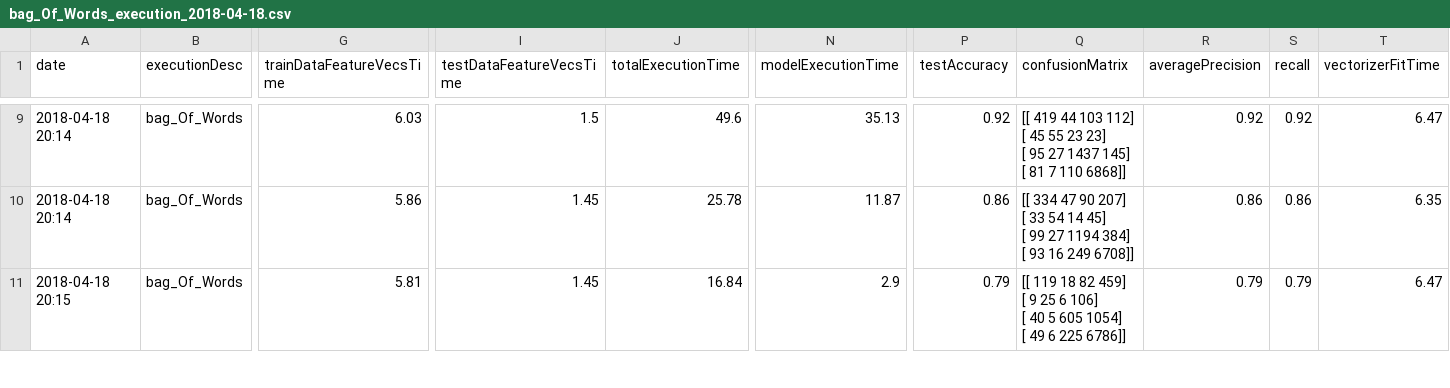
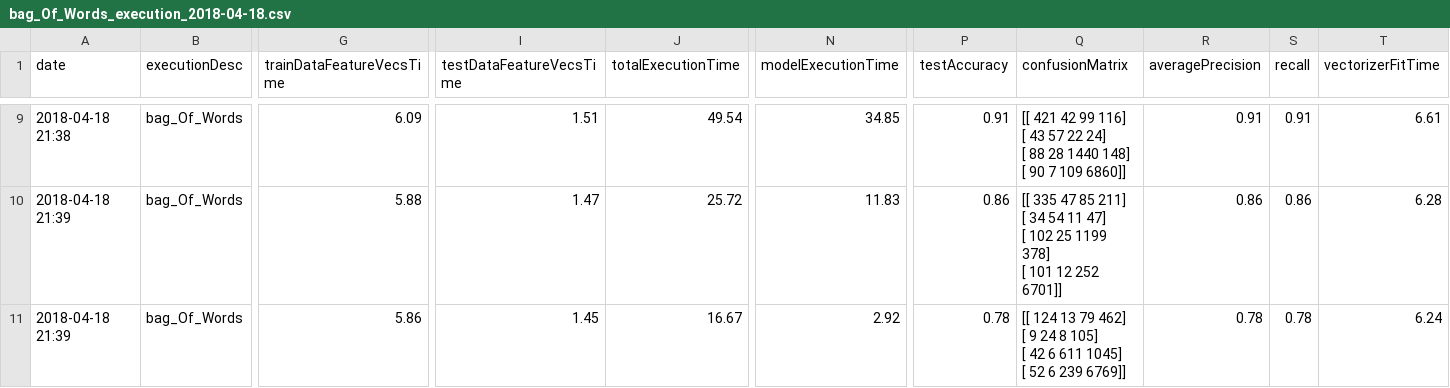
Before and after one commit to ailopera/tensor_project, a CSV file: data/executionStats/bag_Of_Words_execution_2018-04-18.csv, drawn as a sheet; only a part is shown, gaps mark what is left out; ↵ is a line break in a cell; the diff covers the shown part only; the diff names each change by its address in the sheet, - before the commit and + after, or states it on an @@ line.

```diff
--- a/data/executionStats/bag_Of_Words_execution_2018-04-18.csv
+++ b/data/executionStats/bag_Of_Words_execution_2018-04-18.csv
-A9 (date): 2018-04-18 20:14
+A9 (date): 2018-04-18 21:38
-G9 (trainDataFeatureVecsTime): 6.03
+G9 (trainDataFeatureVecsTime): 6.09
-I9 (testDataFeatureVecsTime): 1.5
+I9 (testDataFeatureVecsTime): 1.51
-J9 (totalExecutionTime): 49.6
+J9 (totalExecutionTime): 49.54
-N9 (modelExecutionTime): 35.13
+N9 (modelExecutionTime): 34.85
-P9 (testAccuracy): 0.92
+P9 (testAccuracy): 0.91
-Q9 (confusionMatrix): [[ 419 44 103 112] ↵ [ 45 55 23 23] ↵ [ 95 27 1437 145] ↵ [ 81 7 110 6868]]
+Q9 (confusionMatrix): [[ 421 42 99 116] ↵ [ 43 57 22 24] ↵ [ 88 28 1440 148] ↵ [ 90 7 109 6860]]
-R9 (averagePrecision): 0.92
+R9 (averagePrecision): 0.91
-S9 (recall): 0.92
+S9 (recall): 0.91
-T9 (vectorizerFitTime): 6.47
+T9 (vectorizerFitTime): 6.61
-A10 (date): 2018-04-18 20:14
+A10 (date): 2018-04-18 21:39
-G10 (trainDataFeatureVecsTime): 5.86
+G10 (trainDataFeatureVecsTime): 5.88
-I10 (testDataFeatureVecsTime): 1.45
+I10 (testDataFeatureVecsTime): 1.47
-J10 (totalExecutionTime): 25.78
+J10 (totalExecutionTime): 25.72
-N10 (modelExecutionTime): 11.87
+N10 (modelExecutionTime): 11.83
-Q10 (confusionMatrix): [[ 334 47 90 207] ↵ [ 33 54 14 45] ↵ [ 99 27 1194 384] ↵ [ 93 16 249 6708]]
+Q10 (confusionMatrix): [[ 335 47 85 211] ↵ [ 34 54 11 47] ↵ [ 102 25 1199 378] ↵ [ 101 12 252 6701]]
-T10 (vectorizerFitTime): 6.35
+T10 (vectorizerFitTime): 6.28
-A11 (date): 2018-04-18 20:15
+A11 (date): 2018-04-18 21:39
-G11 (trainDataFeatureVecsTime): 5.81
+G11 (trainDataFeatureVecsTime): 5.86
-J11 (totalExecutionTime): 16.84
+J11 (totalExecutionTime): 16.67
-N11 (modelExecutionTime): 2.9
+N11 (modelExecutionTime): 2.92
-P11 (testAccuracy): 0.79
+P11 (testAccuracy): 0.78
-Q11 (confusionMatrix): [[ 119 18 82 459] ↵ [ 9 25 6 106] ↵ [ 40 5 605 1054] ↵ [ 49 6 225 6786]]
+Q11 (confusionMatrix): [[ 124 13 79 462] ↵ [ 9 24 8 105] ↵ [ 42 6 611 1045] ↵ [ 52 6 239 6769]]
-R11 (averagePrecision): 0.79
+R11 (averagePrecision): 0.78
-S11 (recall): 0.79
+S11 (recall): 0.78
-T11 (vectorizerFitTime): 6.47
+T11 (vectorizerFitTime): 6.24
```
Also changed, not shown: 135 edited cells elsewhere in this file, data/executionStats/vector_Average_execution_2018-04-18.csv, 1 other file.
